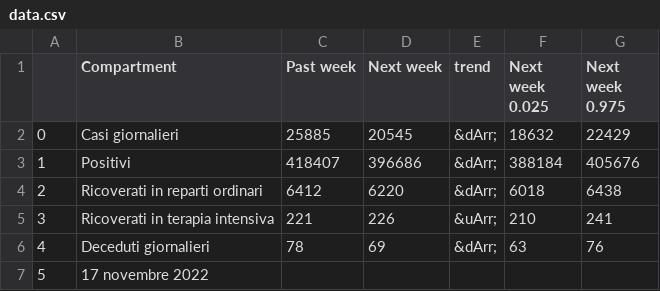
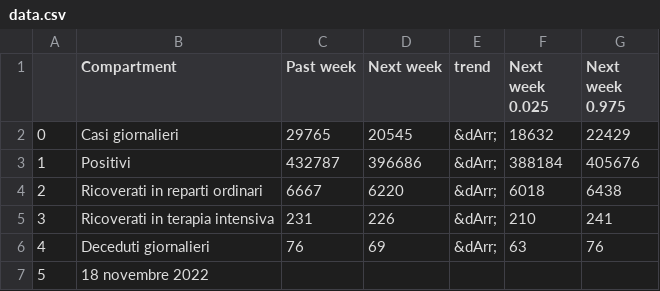
Before and after one commit to nicoparo/testaction, a CSV file: data.csv, drawn as a sheet.

```diff
--- a/data.csv
+++ b/data.csv
@@ -1,7 +1,7 @@
 ,Compartment,Past week,Next week,trend,Next week 0.025,Next week 0.975
-0,Casi giornalieri,25885,20545,&dArr;,18632,22429
-1,Positivi,418407,396686,&dArr;,388184,405676
-2,Ricoverati in reparti ordinari,6412,6220,&dArr;,6018,6438
-3,Ricoverati in terapia intensiva,221,226,&uArr;,210,241
-4,Deceduti giornalieri,78,69,&dArr;,63,76
-5,17 novembre 2022,,,,,
+0,Casi giornalieri,29765,20545,&dArr;,18632,22429
+1,Positivi,432787,396686,&dArr;,388184,405676
+2,Ricoverati in reparti ordinari,6667,6220,&dArr;,6018,6438
+3,Ricoverati in terapia intensiva,231,226,&dArr;,210,241
+4,Deceduti giornalieri,76,69,&dArr;,63,76
+5,18 novembre 2022,,,,,
```
